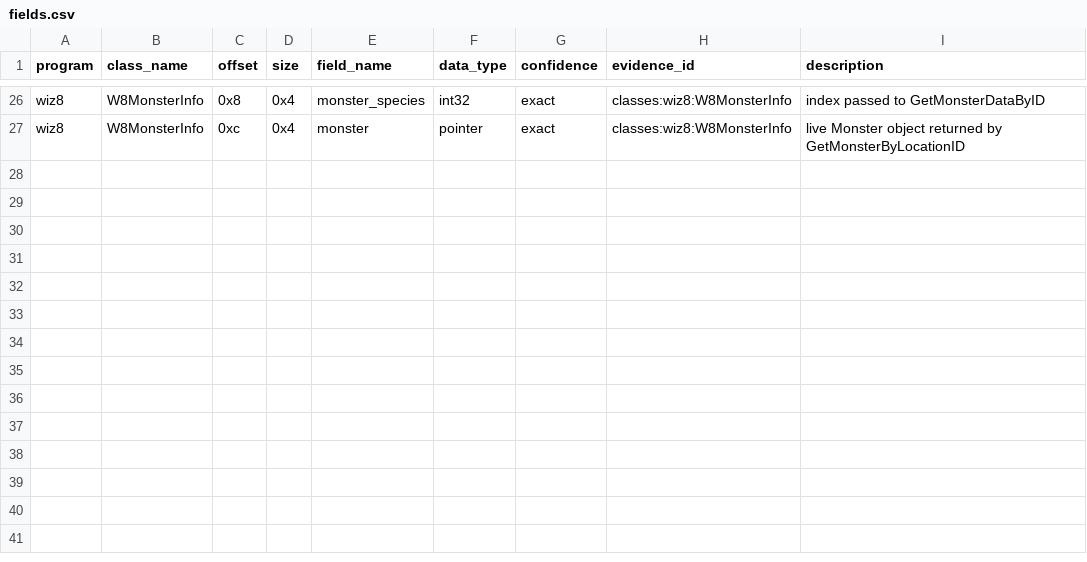
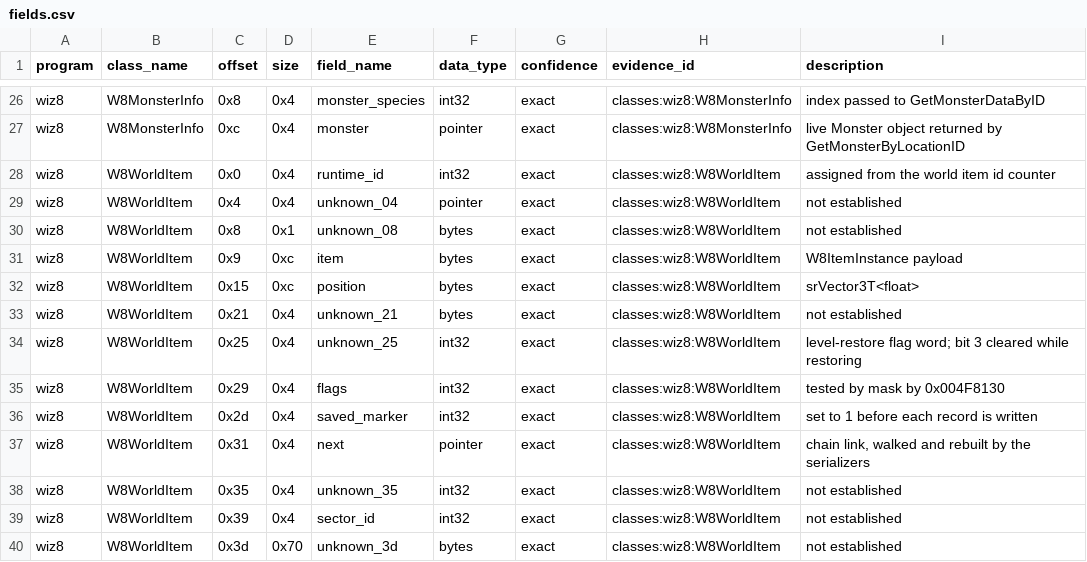
Before and after one commit to agluszak/wizardry-8-decomp, a CSV file: evidence/reviewed/wiz8/fields.csv, drawn as a sheet; only a part is shown, gaps mark what is left out; the diff names each change by its address in the sheet, - before the commit and + after, or states it on an @@ line.

```diff
--- a/evidence/reviewed/wiz8/fields.csv
+++ b/evidence/reviewed/wiz8/fields.csv
+row 28: wiz8 | W8WorldItem | 0x0 | 0x4 | runtime_id | int32 | exact | classes:wiz8:W8WorldItem | assigned from the world item id counter
+row 29: wiz8 | W8WorldItem | 0x4 | 0x4 | unknown_04 | pointer | exact | classes:wiz8:W8WorldItem | not established
+row 30: wiz8 | W8WorldItem | 0x8 | 0x1 | unknown_08 | bytes | exact | classes:wiz8:W8WorldItem | not established
+row 31: wiz8 | W8WorldItem | 0x9 | 0xc | item | bytes | exact | classes:wiz8:W8WorldItem | W8ItemInstance payload
+row 32: wiz8 | W8WorldItem | 0x15 | 0xc | position | bytes | exact | classes:wiz8:W8WorldItem | srVector3T<float>
+row 33: wiz8 | W8WorldItem | 0x21 | 0x4 | unknown_21 | bytes | exact | classes:wiz8:W8WorldItem | not established
+row 34: wiz8 | W8WorldItem | 0x25 | 0x4 | unknown_25 | int32 | exact | classes:wiz8:W8WorldItem | level-restore flag word; bit 3 cleared while restoring
+row 35: wiz8 | W8WorldItem | 0x29 | 0x4 | flags | int32 | exact | classes:wiz8:W8WorldItem | tested by mask by 0x004F8130
+row 36: wiz8 | W8WorldItem | 0x2d | 0x4 | saved_marker | int32 | exact | classes:wiz8:W8WorldItem | set to 1 before each record is written
+row 37: wiz8 | W8WorldItem | 0x31 | 0x4 | next | pointer | exact | classes:wiz8:W8WorldItem | chain link, walked and rebuilt by the serializers
+row 38: wiz8 | W8WorldItem | 0x35 | 0x4 | unknown_35 | int32 | exact | classes:wiz8:W8WorldItem | not established
+row 39: wiz8 | W8WorldItem | 0x39 | 0x4 | sector_id | int32 | exact | classes:wiz8:W8WorldItem | not established
+row 40: wiz8 | W8WorldItem | 0x3d | 0x70 | unknown_3d | bytes | exact | classes:wiz8:W8WorldItem | not established
```
Also changed, not shown: evidence/reviewed/wiz8/classes.csv.
